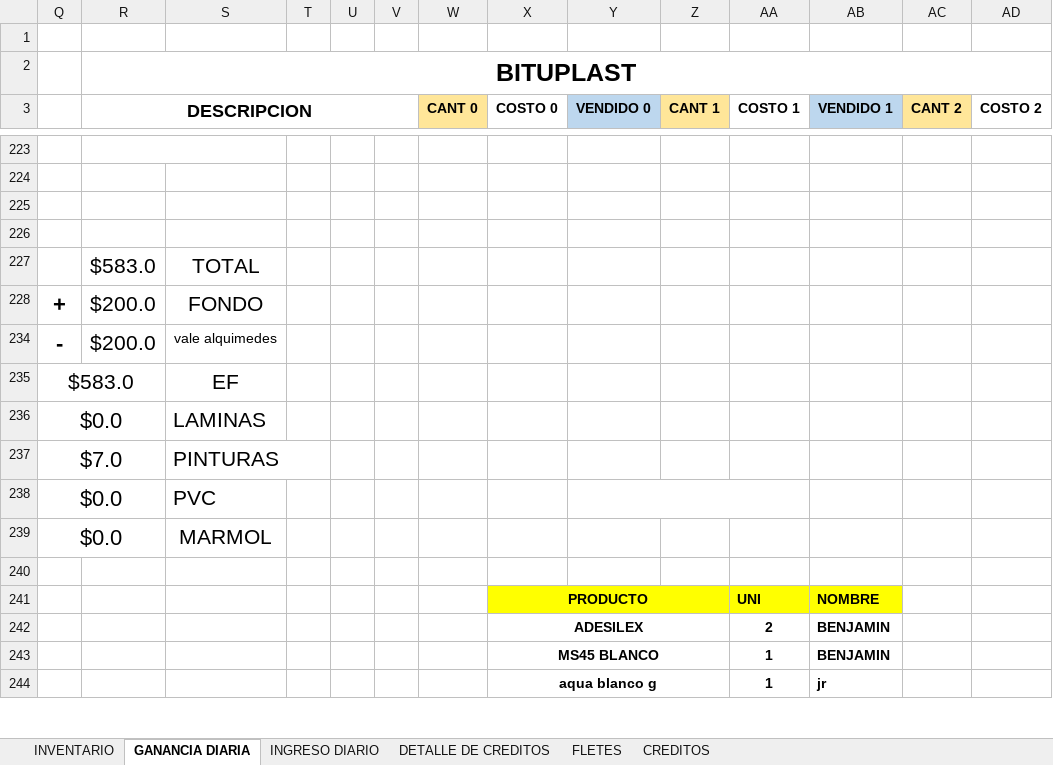
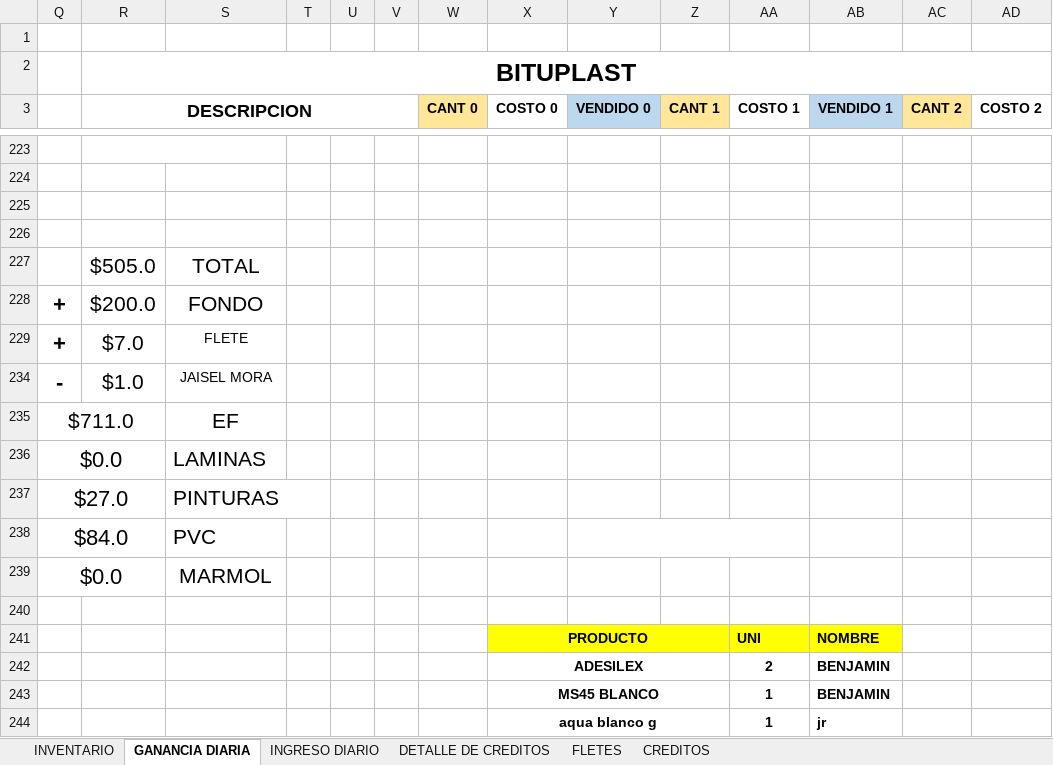
Before and after one commit to JPuente25/Proinca, an Excel workbook: LISTA DE PRODUCTOS PROINCA.xlsx, sheet GANANCIA DIARIA, drawn as a sheet; only a part is shown, gaps mark what is left out; values as stored, in another font and other column widths than the file's, no borders; removed rows and columns are numbered as before the commit, all else as after; rows hold the shown columns only; the diff names each change by its address in the sheet, - before the commit and + after, or states it on an @@ line.

```diff
--- a/LISTA DE PRODUCTOS PROINCA.xlsx (sheet GANANCIA DIARIA)
+++ b/LISTA DE PRODUCTOS PROINCA.xlsx (sheet GANANCIA DIARIA)
-R227 (DESCRIPCION): $583.0
+R227 (DESCRIPCION): $505.0
-row 234: - | $200.0 | vale alquimedes
-row 235: $583.0 |  | EF
+row 229: + | $7.0 | FLETE
+row 234: - | $1.0 | JAISEL MORA
+row 235: $711.0 |  | EF
-Q237: $7.0
+Q237: $27.0
-Q238: $0.0
+Q238: $84.0
```
Also changed, not shown: sheet INGRESO DIARIO, sheet FLETES, sheet CREDITOS, formulas that keep their value, hidden cells.
